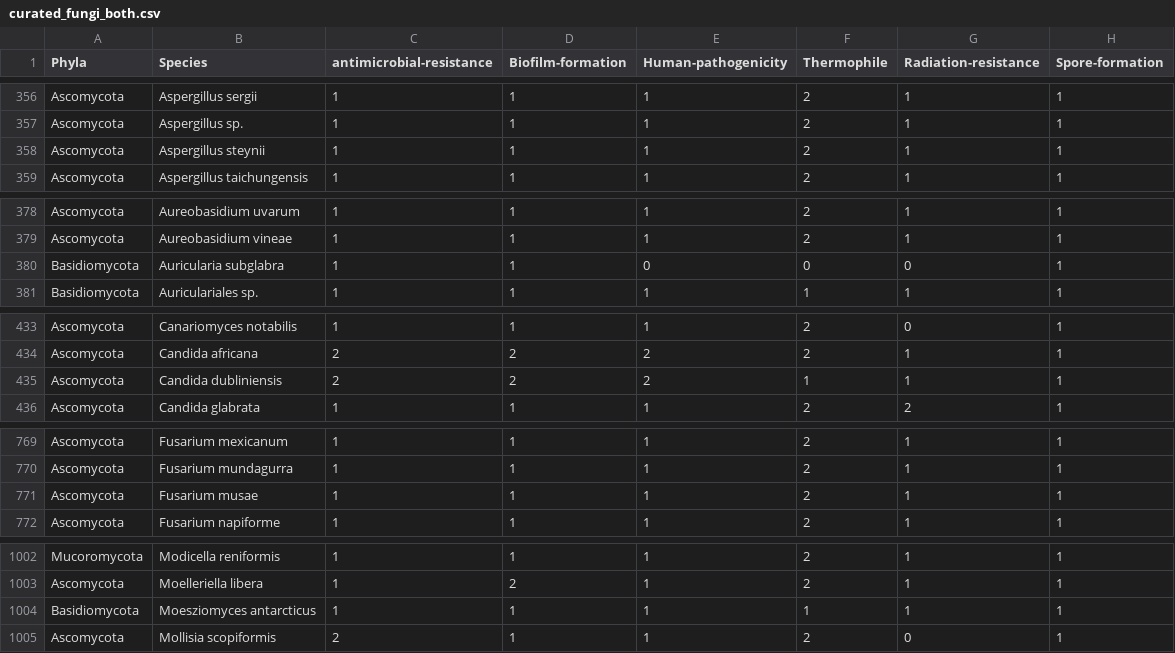
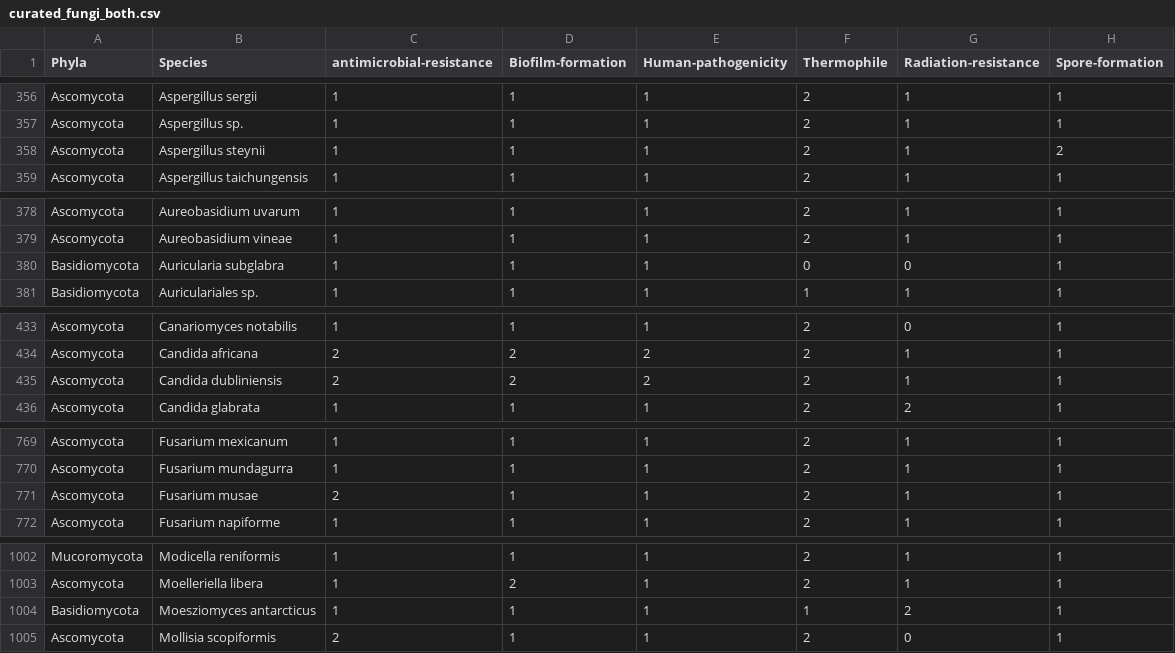
Before and after one commit to FungalMenace/CheckFungalContam, a CSV file: data/curated_fungi_both.csv, drawn as a sheet; only a part is shown, gaps mark what is left out; the diff covers the shown part only.

```diff
--- a/data/curated_fungi_both.csv
+++ b/data/curated_fungi_both.csv
@@ -357,3 +357,3 @@ Ascomycota,Aspergillus sergii,1,1,1,2,1,1
 Ascomycota,Aspergillus sp.,1,1,1,2,1,1
-Ascomycota,Aspergillus steynii,1,1,1,2,1,1
+Ascomycota,Aspergillus steynii,1,1,1,2,1,2
 Ascomycota,Aspergillus taichungensis,1,1,1,2,1,1
@@ -379,3 +379,3 @@ Ascomycota,Aureobasidium uvarum,1,1,1,2,1,1
 Ascomycota,Aureobasidium vineae,1,1,1,2,1,1
-Basidiomycota,Auricularia subglabra,1,1,0,0,0,1
+Basidiomycota,Auricularia subglabra,1,1,1,0,0,1
 Basidiomycota,Auriculariales sp.,1,1,1,1,1,1
@@ -434,3 +434,3 @@ Ascomycota,Canariomyces notabilis,1,1,1,2,0,1
 Ascomycota,Candida africana,2,2,2,2,1,1
-Ascomycota,Candida dubliniensis,2,2,2,1,1,1
+Ascomycota,Candida dubliniensis,2,2,2,2,1,1
 Ascomycota,Candida glabrata,1,1,1,2,2,1
@@ -770,3 +770,3 @@ Ascomycota,Fusarium mexicanum,1,1,1,2,1,1
 Ascomycota,Fusarium mundagurra,1,1,1,2,1,1
-Ascomycota,Fusarium musae,1,1,1,2,1,1
+Ascomycota,Fusarium musae,2,1,1,2,1,1
 Ascomycota,Fusarium napiforme,1,1,1,2,1,1
@@ -1003,3 +1003,3 @@ Mucoromycota,Modicella reniformis,1,1,1,2,1,1
 Ascomycota,Moelleriella libera,1,2,1,2,1,1
-Basidiomycota,Moesziomyces antarcticus,1,1,1,1,1,1
+Basidiomycota,Moesziomyces antarcticus,1,1,1,1,2,1
 Ascomycota,Mollisia scopiformis,2,1,1,2,0,1
```
Also changed, not shown: 11 edited cells elsewhere in this file, 2 other files.
